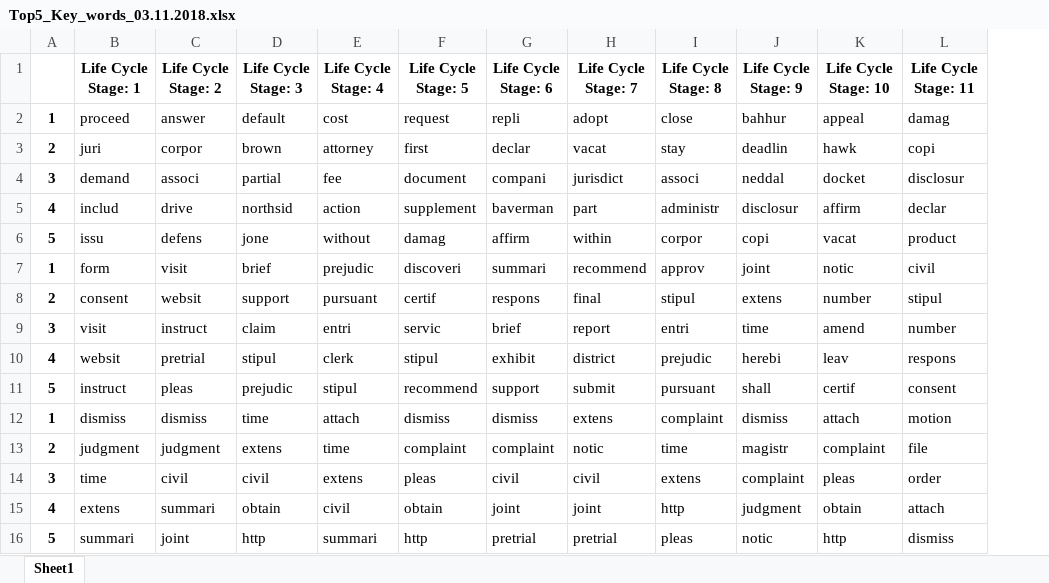
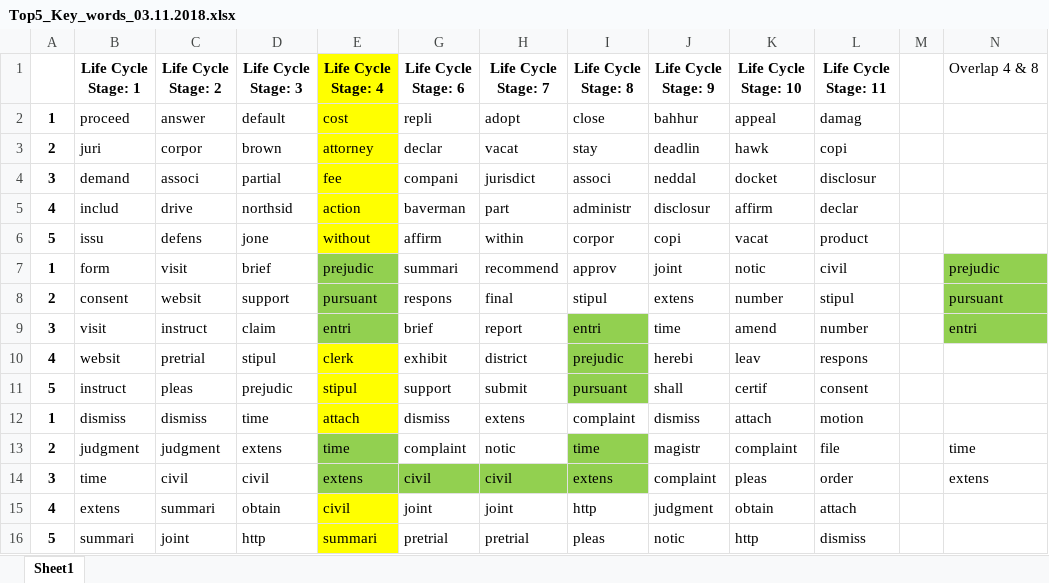
Before and after one commit to ccirelli2/Docket-Sheet-Classification, an Excel workbook: Result_Files_Key_Word_Attempt_2/Top5_Key_words_03.11.2018.xlsx, sheet Sheet1, drawn as a sheet; values as stored, in another font and other column widths than the file's, no borders; removed rows and columns are numbered as before the commit, all else as after; the diff names each change by its address in the sheet, - before the commit and + after, or states it on an @@ line.

```diff
--- a/Result_Files_Key_Word_Attempt_2/Top5_Key_words_03.11.2018.xlsx (sheet Sheet1)
+++ b/Result_Files_Key_Word_Attempt_2/Top5_Key_words_03.11.2018.xlsx (sheet Sheet1)
@@ column F (Life Cycle Stage: 5) hidden, rows 2-16: request | first | document | supplement | damag | discoveri | certif | servic | stipul | recommend | dismiss | complaint | pleas | obtain | http @@
+column M, empty
+column N (Overlap 4 & 8), rows 7-14: prejudic | pursuant | entri |  |  |  | time | extens
-E1:E6 fill: none
+E1:E6 fill: #FFFF00
-E7:E9 fill: none
+E7:E9 fill: #92D050
-I9:I11 fill: none
+I9:I11 fill: #92D050
-E10:E12 fill: none
+E10:E12 fill: #FFFF00
-E13:E14 fill: none
+E13:E14 fill: #92D050
-I13 fill: none
+I13 fill: #92D050
-G14:I14 fill: none
+G14:I14 fill: #92D050
-E15:E16 fill: none
+E15:E16 fill: #FFFF00
```
Also changed, not shown: Result_Files_Key_Word_Attempt_2/Data Analytics Table_WordMatch_All_Docket_Entries_v4_03.10.2018.xlsx, 23 other files.
